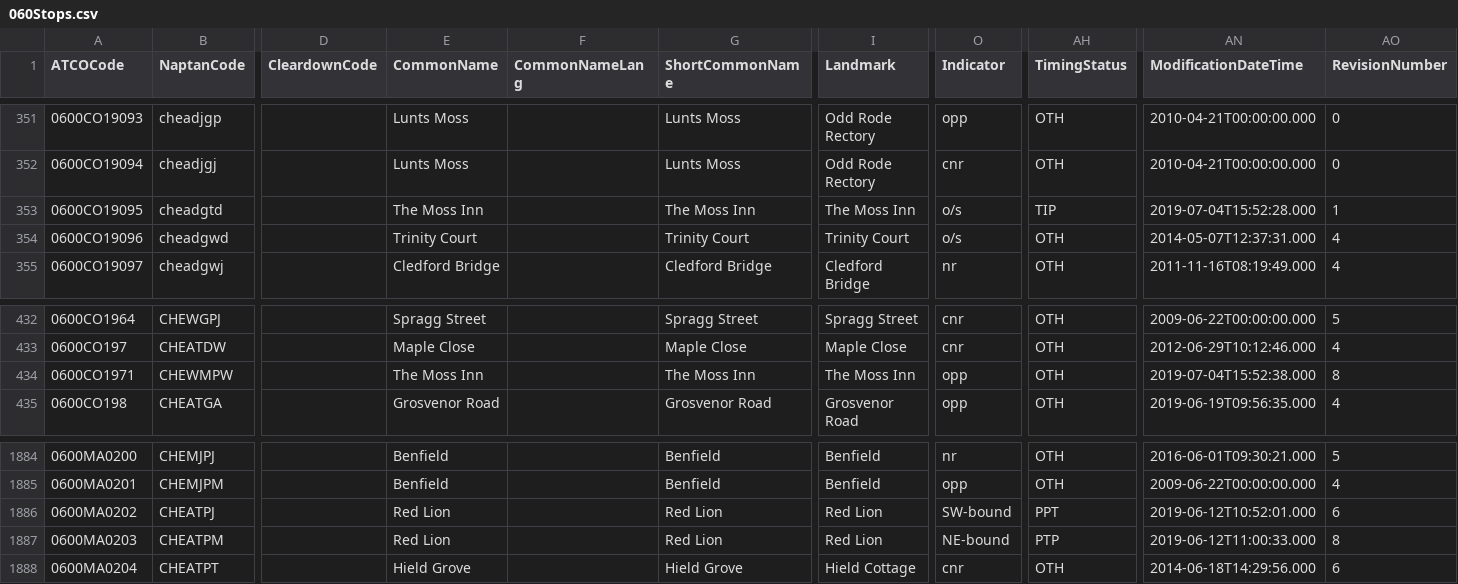
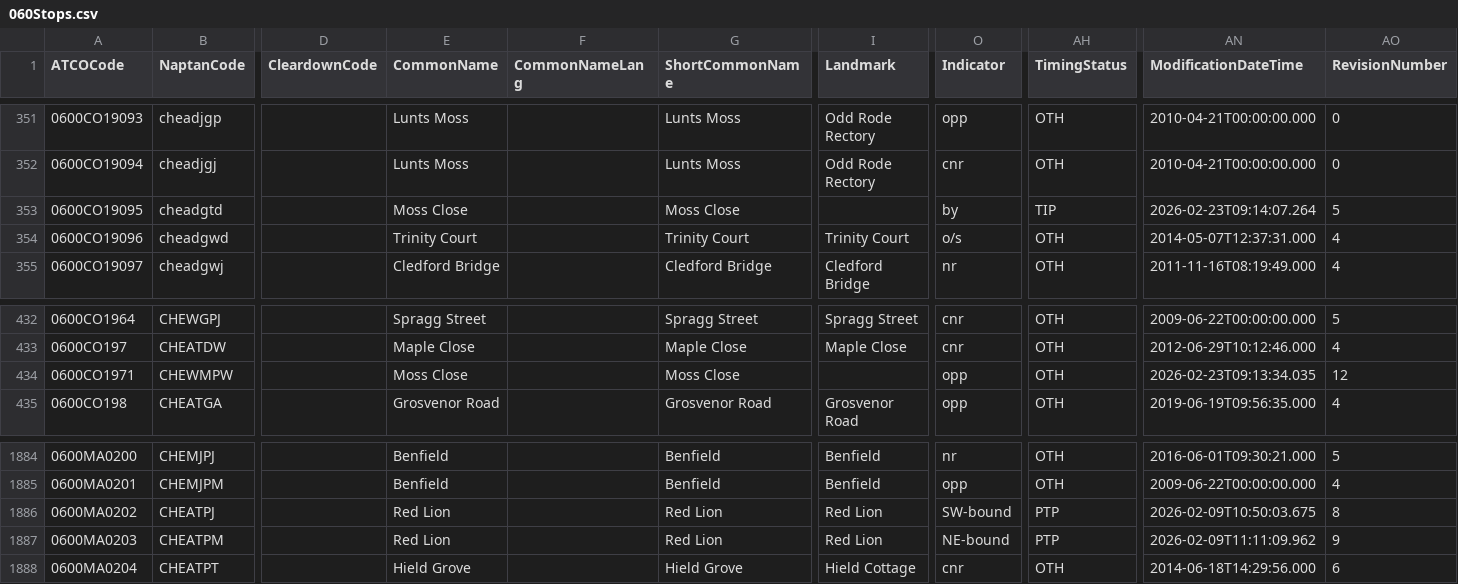
Before and after one commit to ldjb/naptan-nptg-history, a CSV file: 060Stops.csv, drawn as a sheet; only a part is shown, gaps mark what is left out; the diff names each change by its address in the sheet, - before the commit and + after, or states it on an @@ line.

```diff
--- a/060Stops.csv
+++ b/060Stops.csv
-E353 (CommonName): The Moss Inn
+E353 (CommonName): Moss Close
-G353 (ShortCommonName): The Moss Inn
+G353 (ShortCommonName): Moss Close
-I353 (Landmark): The Moss Inn
+I353 (Landmark): (empty)
-O353 (Indicator): o/s
+O353 (Indicator): by
-AN353 (ModificationDateTime): 2019-07-04T15:52:28.000
+AN353 (ModificationDateTime): 2026-02-23T09:14:07.264
-AO353 (RevisionNumber): 1
+AO353 (RevisionNumber): 5
-E434 (CommonName): The Moss Inn
+E434 (CommonName): Moss Close
-G434 (ShortCommonName): The Moss Inn
+G434 (ShortCommonName): Moss Close
-I434 (Landmark): The Moss Inn
+I434 (Landmark): (empty)
-AN434 (ModificationDateTime): 2019-07-04T15:52:38.000
+AN434 (ModificationDateTime): 2026-02-23T09:13:34.035
-AO434 (RevisionNumber): 8
+AO434 (RevisionNumber): 12
-AH1886 (TimingStatus): PPT
+AH1886 (TimingStatus): PTP
-AN1886 (ModificationDateTime): 2019-06-12T10:52:01.000
+AN1886 (ModificationDateTime): 2026-02-09T10:50:03.675
-AO1886 (RevisionNumber): 6
+AO1886 (RevisionNumber): 8
-AN1887 (ModificationDateTime): 2019-06-12T11:00:33.000
+AN1887 (ModificationDateTime): 2026-02-09T11:11:09.962
-AO1887 (RevisionNumber): 8
+AO1887 (RevisionNumber): 9
```
Also changed, not shown: 582Stops.csv, 6 other files.
